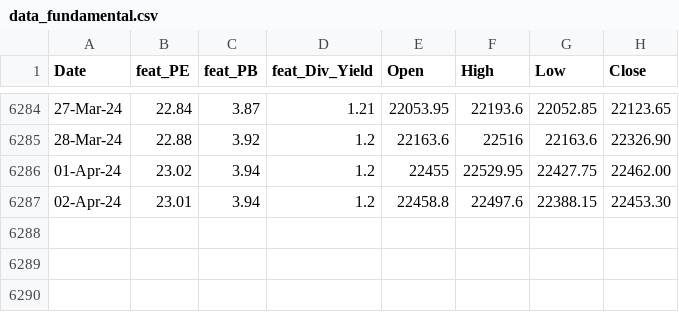
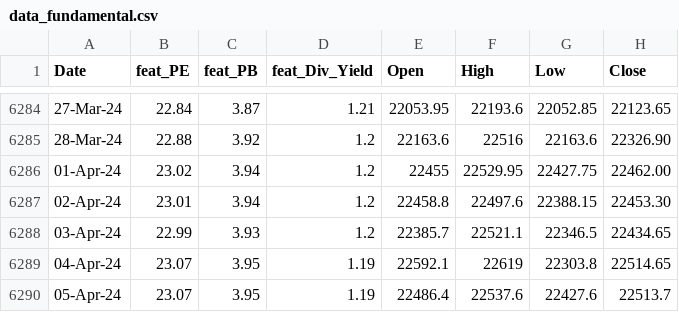
Before and after one commit to anirbanghoshsbi/.github.io, a CSV file: work/ml/data_fundamental.csv, drawn as a sheet; only a part is shown, gaps mark what is left out.

Commit message:
Update data_fundamental.csv

```diff
--- a/work/ml/data_fundamental.csv
+++ b/work/ml/data_fundamental.csv
@@ -6287 +6287,4 @@ Date,feat_PE,feat_PB,feat_Div_Yield,Open,High,Low,Close
 02-Apr-24,23.01,3.94,1.2,22458.8,22497.6,22388.15,22453.30
+03-Apr-24,22.99,3.93,1.2,22385.7,22521.1,22346.5,22434.65
+04-Apr-24,23.07,3.95,1.19,22592.1,22619,22303.8,22514.65
+05-Apr-24,23.07,3.95,1.19,22486.4,22537.6,22427.6,22513.7
```
